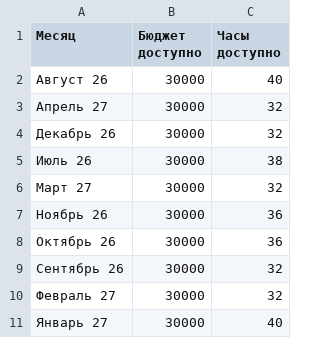
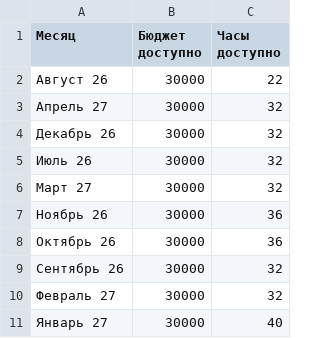
Before and after one commit to kvitkoas-sudo/dela-images, a CSV file: data/Resursy.csv, drawn as a sheet.

Commit message:
fix hours july32 august22

```diff
--- a/data/Resursy.csv
+++ b/data/Resursy.csv
@@ -1,6 +1,6 @@
 Месяц,Бюджет доступно,Часы доступно
-Август 26,30000,40
+Август 26,30000,22
 Апрель 27,30000,32
 Декабрь 26,30000,32
-Июль 26,30000,38
+Июль 26,30000,32
 Март 27,30000,32
```
